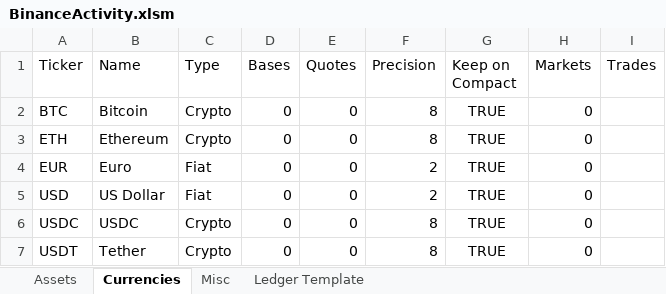
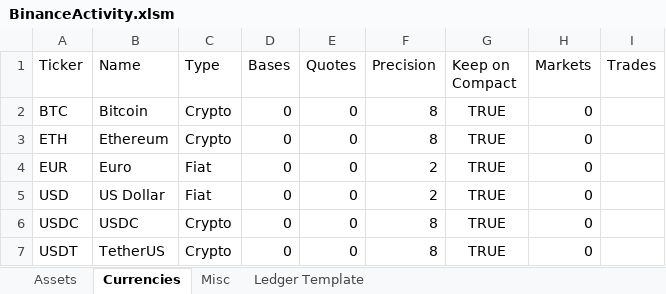
Before and after one commit to ElemagEx/Binance-Workbook, an Excel workbook: BinanceActivity.xlsm, sheet Currencies, drawn as a sheet; values as stored, in another font and other column widths than the file's, no borders; table styles not drawn; the diff names each change by its address in the sheet, - before the commit and + after, or states it on an @@ line.

```diff
--- a/BinanceActivity.xlsm (sheet Currencies)
+++ b/BinanceActivity.xlsm (sheet Currencies)
-B7 (Name): Tether
+B7 (Name): TetherUS
```
Also changed, not shown: formulas that keep their value, 6 other files.
